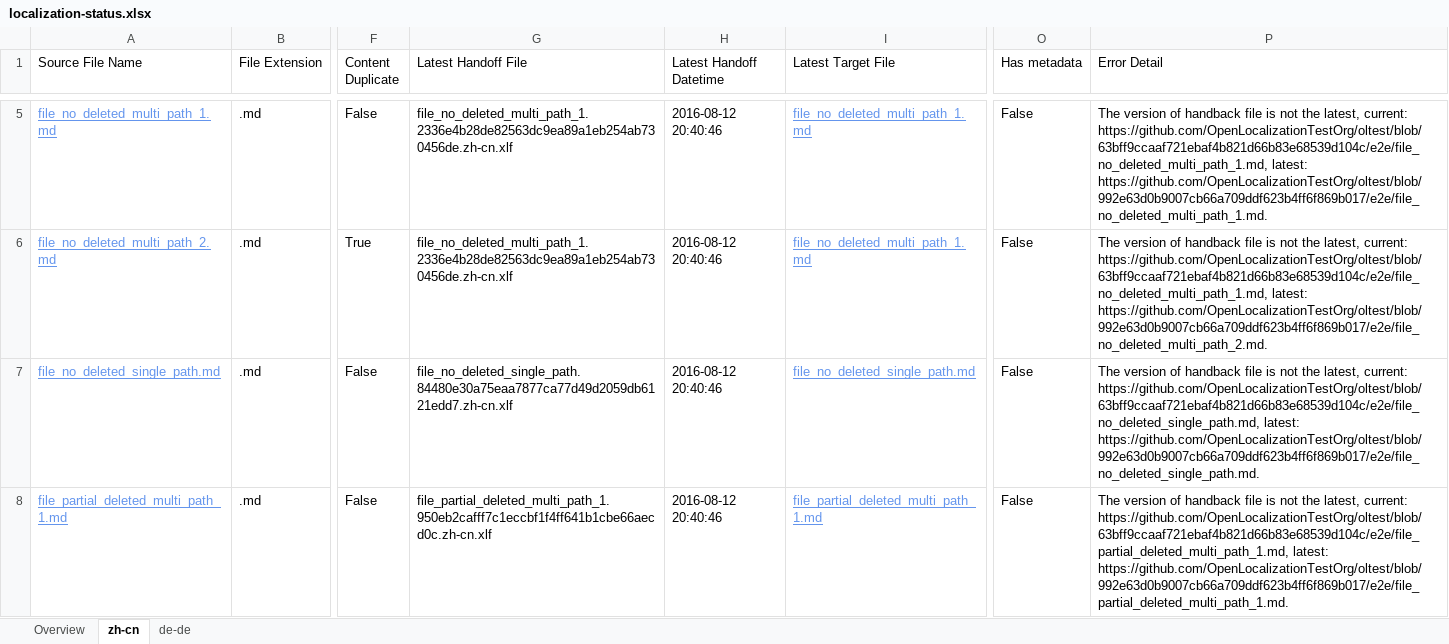
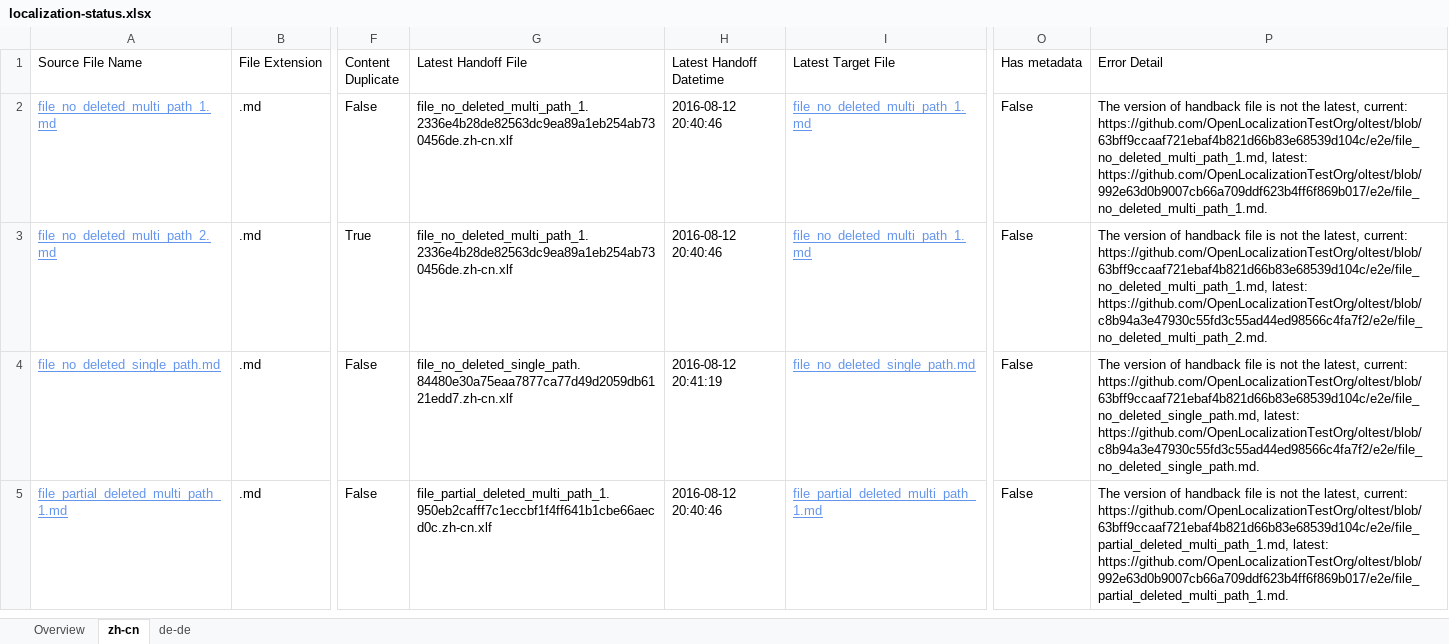
Before and after one commit to OpenLocalizationTestOrg/olhandback-e2e, an Excel workbook: ol-handback/OpenLocalizationTestOrg/oltest/ci/localization-status.xlsx, sheet zh-cn, drawn as a sheet; only a part is shown, gaps mark what is left out; values as stored, in another font and other column widths than the file's, no borders; table styles not drawn; addresses are those after the commit; the diff covers the shown part only; the diff names each change by its address in the sheet, - before the commit and + after, or states it on an @@ line.

Commit message:
Generate Report for Handoff

```diff
--- a/ol-handback/OpenLocalizationTestOrg/oltest/ci/localization-status.xlsx (sheet zh-cn)
+++ b/ol-handback/OpenLocalizationTestOrg/oltest/ci/localization-status.xlsx (sheet zh-cn)
-P3 (Error Detail): …https://github.com/OpenLocalizationTestOrg/oltest/blob/63bff9ccaaf721ebaf4b821d66b83e68539d104c/e2e/file_no_deleted_multi_path_1.md, latest: https://github.com/OpenLocalizationTestOrg/oltest/blob/992e63d0b9007cb66a709ddf623b4ff6f869b017/e2e/file_no_deleted_multi_path_2.md.
+P3 (Error Detail): …https://github.com/OpenLocalizationTestOrg/oltest/blob/63bff9ccaaf721ebaf4b821d66b83e68539d104c/e2e/file_no_deleted_multi_path_1.md, latest: https://github.com/OpenLocalizationTestOrg/oltest/blob/c8b94a3e47930c55fd3c55ad44ed98566c4fa7f2/e2e/file_no_deleted_multi_path_2.md.
-H4 (Latest Handoff Datetime): 2016-08-12 20:40:46
+H4 (Latest Handoff Datetime): 2016-08-12 20:41:19
-P4 (Error Detail): …https://github.com/OpenLocalizationTestOrg/oltest/blob/63bff9ccaaf721ebaf4b821d66b83e68539d104c/e2e/file_no_deleted_single_path.md, latest: https://github.com/OpenLocalizationTestOrg/oltest/blob/992e63d0b9007cb66a709ddf623b4ff6f869b017/e2e/file_no_deleted_single_path.md.
+P4 (Error Detail): …https://github.com/OpenLocalizationTestOrg/oltest/blob/63bff9ccaaf721ebaf4b821d66b83e68539d104c/e2e/file_no_deleted_single_path.md, latest: https://github.com/OpenLocalizationTestOrg/oltest/blob/c8b94a3e47930c55fd3c55ad44ed98566c4fa7f2/e2e/file_no_deleted_single_path.md.
```
Also changed, not shown: 1 added row and 4 removed rows elsewhere in this sheet, sheet de-de, sheet Overview.
